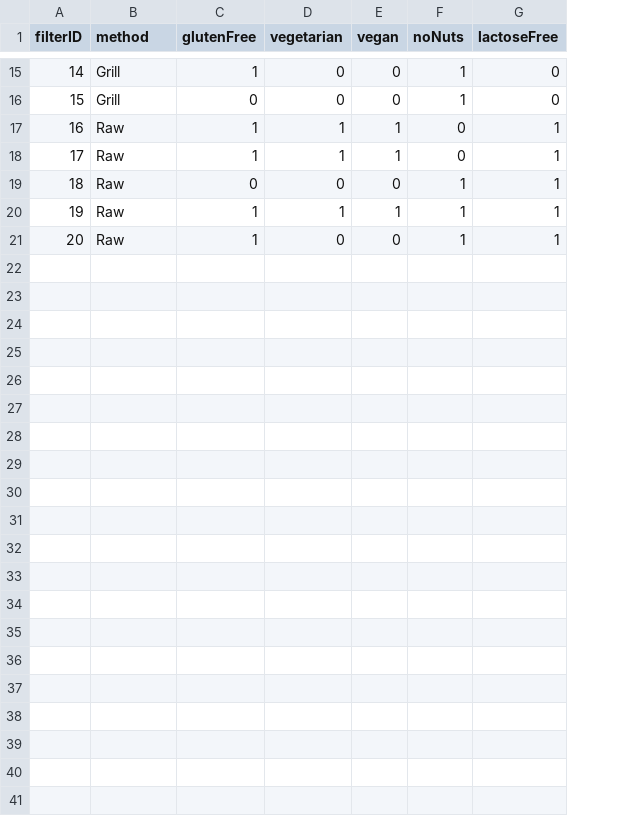
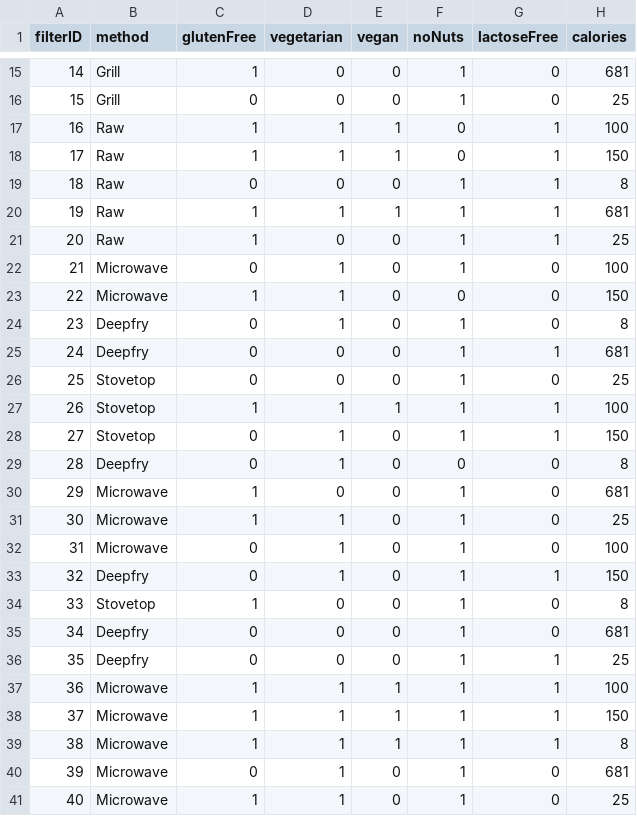
Before and after one commit to Nariana/DB-GUI-Fall2014, a CSV file: filter.csv, drawn as a sheet; only a part is shown, gaps mark what is left out; the diff names each change by its address in the sheet, - before the commit and + after, or states it on an @@ line.

```diff
--- a/filter.csv
+++ b/filter.csv
+column H (calories), rows 15-21: 681 | 25 | 100 | 150 | 8 | 681 | 25
+row 22: 21 | Microwave | 0 | 1 | 0 | 1 | 0 | 100
+row 23: 22 | Microwave | 1 | 1 | 0 | 0 | 0 | 150
+row 24: 23 | Deepfry | 0 | 1 | 0 | 1 | 0 | 8
+row 25: 24 | Deepfry | 0 | 0 | 0 | 1 | 1 | 681
+row 26: 25 | Stovetop | 0 | 0 | 0 | 1 | 0 | 25
+row 27: 26 | Stovetop | 1 | 1 | 1 | 1 | 1 | 100
+row 28: 27 | Stovetop | 0 | 1 | 0 | 1 | 1 | 150
+row 29: 28 | Deepfry | 0 | 1 | 0 | 0 | 0 | 8
+row 30: 29 | Microwave | 1 | 0 | 0 | 1 | 0 | 681
+row 31: 30 | Microwave | 1 | 1 | 0 | 1 | 0 | 25
+row 32: 31 | Microwave | 0 | 1 | 0 | 1 | 0 | 100
+row 33: 32 | Deepfry | 0 | 1 | 0 | 1 | 1 | 150
+row 34: 33 | Stovetop | 1 | 0 | 0 | 1 | 0 | 8
+row 35: 34 | Deepfry | 0 | 0 | 0 | 1 | 0 | 681
+row 36: 35 | Deepfry | 0 | 0 | 0 | 1 | 1 | 25
+row 37: 36 | Microwave | 1 | 1 | 1 | 1 | 1 | 100
+row 38: 37 | Microwave | 1 | 1 | 1 | 1 | 1 | 150
+row 39: 38 | Microwave | 1 | 1 | 1 | 1 | 1 | 8
+row 40: 39 | Microwave | 0 | 1 | 0 | 1 | 0 | 681
+row 41: 40 | Microwave | 1 | 1 | 0 | 1 | 0 | 25
```
Also changed, not shown: ingredient.csv, recipeConnection.csv, 8 other files.
